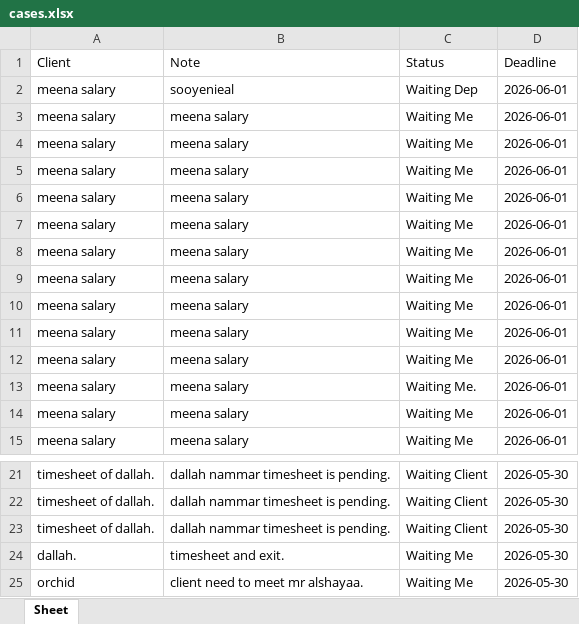
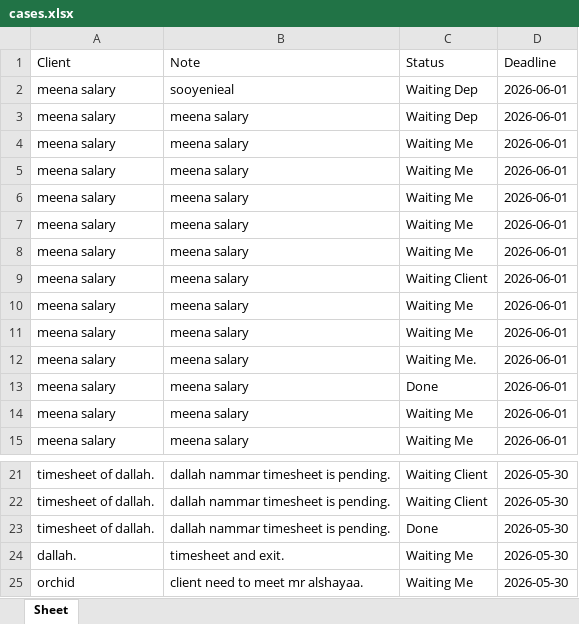
Before and after one commit to raizel078/CaseTracker, an Excel workbook: storage/cases.xlsx, sheet Sheet, drawn as a sheet; only a part is shown, gaps mark what is left out; values as stored, in another font and other column widths than the file's, no borders; removed rows and columns are numbered as before the commit, all else as after; the diff names each change by its address in the sheet, - before the commit and + after, or states it on an @@ line.

```diff
--- a/storage/cases.xlsx (sheet Sheet)
+++ b/storage/cases.xlsx (sheet Sheet)
+row 3: meena salary | meena salary | Waiting Dep | 2026-06-01
-C9 (Status): Waiting Me
+C9 (Status): Waiting Client
-row 9: meena salary | meena salary | Waiting Me | 2026-06-01
-row 10: meena salary | meena salary | Waiting Me | 2026-06-01
+row 13: meena salary | meena salary | Done | 2026-06-01
-C23 (Status): Waiting Client
+C23 (Status): Done
```
Also changed, not shown: 2 other files.
